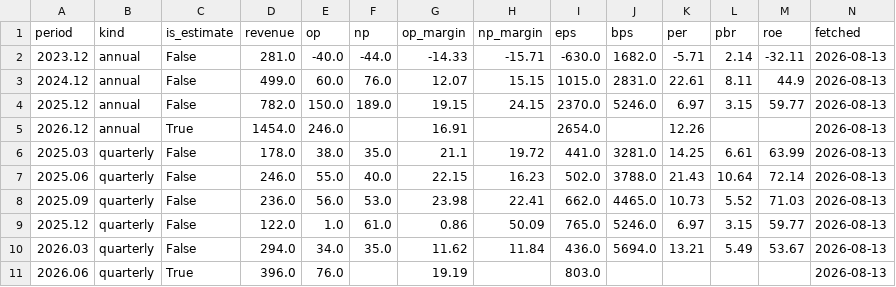
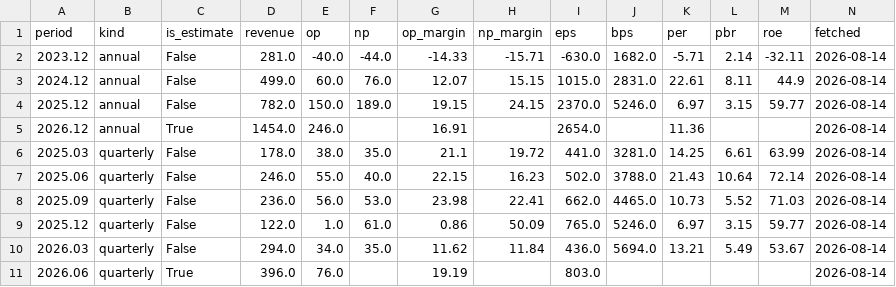
Before and after one commit to zzzz118118-lab/investment, a CSV file: jenik/data/financials.csv, drawn as a sheet.

```diff
--- a/jenik/data/financials.csv
+++ b/jenik/data/financials.csv
@@ -1,11 +1,11 @@
 period,kind,is_estimate,revenue,op,np,op_margin,np_margin,eps,bps,per,pbr,roe,fetched
-2023.12,annual,False,281.0,-40.0,-44.0,-14.33,-15.71,-630.0,1682.0,-5.71,2.14,-32.11,2026-08-13
-2024.12,annual,False,499.0,60.0,76.0,12.07,15.15,1015.0,2831.0,22.61,8.11,44.9,2026-08-13
-2025.12,annual,False,782.0,150.0,189.0,19.15,24.15,2370.0,5246.0,6.97,3.15,59.77,2026-08-13
-2026.12,annual,True,1454.0,246.0,,16.91,,2654.0,,12.26,,,2026-08-13
-2025.03,quarterly,False,178.0,38.0,35.0,21.1,19.72,441.0,3281.0,14.25,6.61,63.99,2026-08-13
-2025.06,quarterly,False,246.0,55.0,40.0,22.15,16.23,502.0,3788.0,21.43,10.64,72.14,2026-08-13
-2025.09,quarterly,False,236.0,56.0,53.0,23.98,22.41,662.0,4465.0,10.73,5.52,71.03,2026-08-13
-2025.12,quarterly,False,122.0,1.0,61.0,0.86,50.09,765.0,5246.0,6.97,3.15,59.77,2026-08-13
-2026.03,quarterly,False,294.0,34.0,35.0,11.62,11.84,436.0,5694.0,13.21,5.49,53.67,2026-08-13
-2026.06,quarterly,True,396.0,76.0,,19.19,,803.0,,,,,2026-08-13
+2023.12,annual,False,281.0,-40.0,-44.0,-14.33,-15.71,-630.0,1682.0,-5.71,2.14,-32.11,2026-08-14
+2024.12,annual,False,499.0,60.0,76.0,12.07,15.15,1015.0,2831.0,22.61,8.11,44.9,2026-08-14
+2025.12,annual,False,782.0,150.0,189.0,19.15,24.15,2370.0,5246.0,6.97,3.15,59.77,2026-08-14
+2026.12,annual,True,1454.0,246.0,,16.91,,2654.0,,11.36,,,2026-08-14
+2025.03,quarterly,False,178.0,38.0,35.0,21.1,19.72,441.0,3281.0,14.25,6.61,63.99,2026-08-14
+2025.06,quarterly,False,246.0,55.0,40.0,22.15,16.23,502.0,3788.0,21.43,10.64,72.14,2026-08-14
+2025.09,quarterly,False,236.0,56.0,53.0,23.98,22.41,662.0,4465.0,10.73,5.52,71.03,2026-08-14
+2025.12,quarterly,False,122.0,1.0,61.0,0.86,50.09,765.0,5246.0,6.97,3.15,59.77,2026-08-14
+2026.03,quarterly,False,294.0,34.0,35.0,11.62,11.84,436.0,5694.0,13.21,5.49,53.67,2026-08-14
+2026.06,quarterly,True,396.0,76.0,,19.19,,803.0,,,,,2026-08-14
```
Also changed, not shown: data/fx.csv, data/prices.csv, 1 other file.
